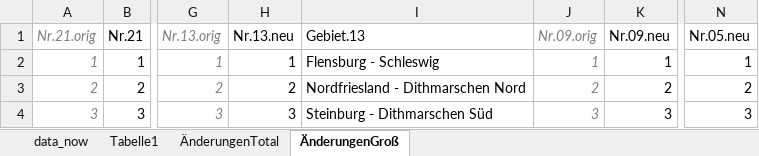
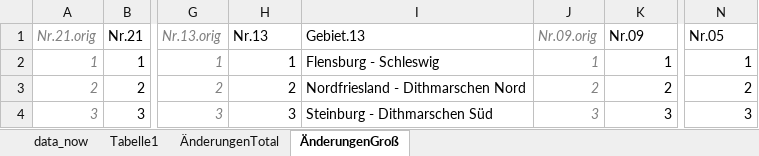
Before and after one commit to AnLeWe/B.A.-Spitzenkandidaten, an Excel workbook: Data/data_now_WK_Einteilung.xlsx, sheet ÄnderungenGroß, drawn as a sheet; only a part is shown, gaps mark what is left out; values as stored, in another font and other column widths than the file's, no borders; the diff names each change by its address in the sheet, - before the commit and + after, or states it on an @@ line.

Commit message:
Data neu

```diff
--- a/Data/data_now_WK_Einteilung.xlsx (sheet ÄnderungenGroß)
+++ b/Data/data_now_WK_Einteilung.xlsx (sheet ÄnderungenGroß)
-H1: Nr.13.neu
+H1: Nr.13
-K1: Nr.09.neu
+K1: Nr.09
-N1: Nr.05.neu
+N1: Nr.05
```
Also changed, not shown: Data/Treatment_WK_21.xlsx.
